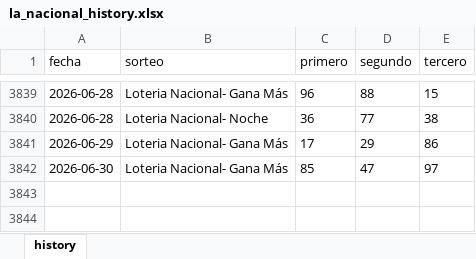
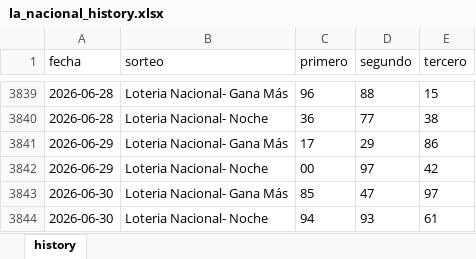
Before and after one commit to carbosota1/LOTERIA-NACIONAL-2, an Excel workbook: data/la_nacional_history.xlsx, sheet history, drawn as a sheet; only a part is shown, gaps mark what is left out; values as stored, in another font and other column widths than the file's, no borders; the diff names each change by its address in the sheet, - before the commit and + after, or states it on an @@ line.

Commit message:
LN update (history/logs)

```diff
--- a/data/la_nacional_history.xlsx (sheet history)
+++ b/data/la_nacional_history.xlsx (sheet history)
+row 3842: 2026-06-29 | Loteria Nacional- Noche | 00 | 97 | 42
+row 3844: 2026-06-30 | Loteria Nacional- Noche | 94 | 93 | 61
```
Also changed, not shown: 2 other files.
